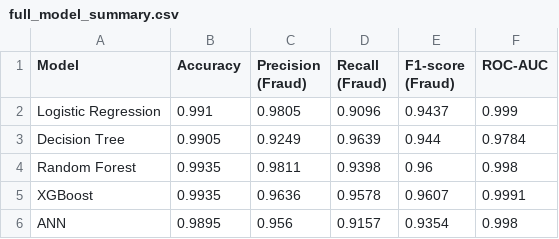
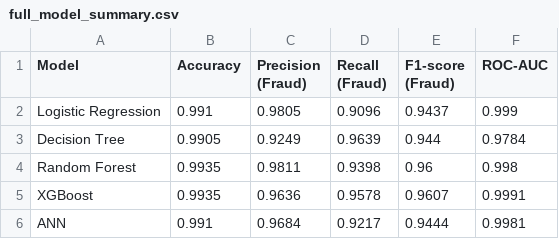
Before and after one commit to germaine9/fyp-fraud-detection, a CSV file: full_model_summary.csv, drawn as a sheet.

```diff
--- a/full_model_summary.csv
+++ b/full_model_summary.csv
@@ -5,2 +5,2 @@ Random Forest,0.9935,0.9811,0.9398,0.96,0.998
 XGBoost,0.9935,0.9636,0.9578,0.9607,0.9991
-ANN,0.9895,0.956,0.9157,0.9354,0.998
+ANN,0.991,0.9684,0.9217,0.9444,0.9981
```
Also changed, not shown: ann_classification_report.csv, 5 other files.
